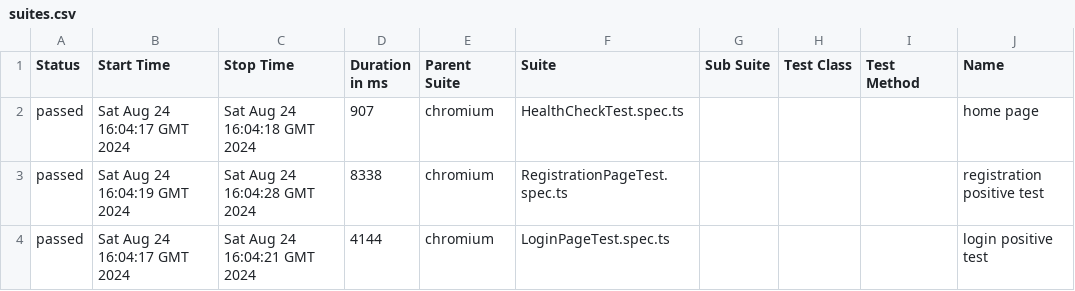
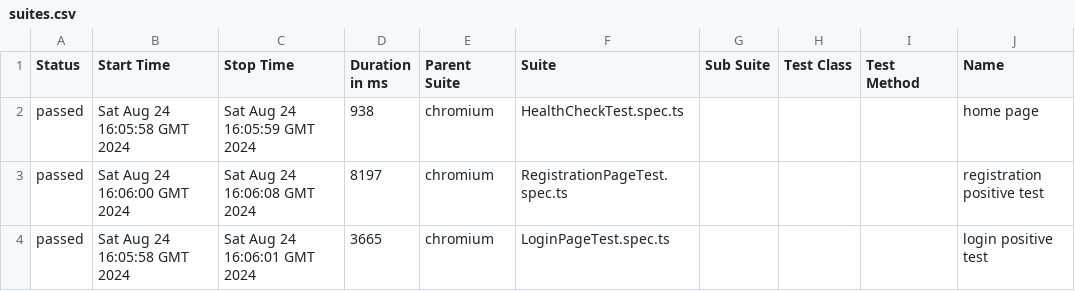
Before and after one commit to master-thesis-bs/synthetic-tests-playwright, a CSV file: 53/data/suites.csv, drawn as a sheet; only a part is shown; the diff names each change by its address in the sheet, - before the commit and + after, or states it on an @@ line.

```diff
--- a/53/data/suites.csv
+++ b/53/data/suites.csv
-B2 (Start Time): Sat Aug 24 16:04:17 GMT 2024
+B2 (Start Time): Sat Aug 24 16:05:58 GMT 2024
-C2 (Stop Time): Sat Aug 24 16:04:18 GMT 2024
+C2 (Stop Time): Sat Aug 24 16:05:59 GMT 2024
-D2 (Duration in ms): 907
+D2 (Duration in ms): 938
-B3 (Start Time): Sat Aug 24 16:04:19 GMT 2024
+B3 (Start Time): Sat Aug 24 16:06:00 GMT 2024
-C3 (Stop Time): Sat Aug 24 16:04:28 GMT 2024
+C3 (Stop Time): Sat Aug 24 16:06:08 GMT 2024
-D3 (Duration in ms): 8338
+D3 (Duration in ms): 8197
-B4 (Start Time): Sat Aug 24 16:04:17 GMT 2024
+B4 (Start Time): Sat Aug 24 16:05:58 GMT 2024
-C4 (Stop Time): Sat Aug 24 16:04:21 GMT 2024
+C4 (Stop Time): Sat Aug 24 16:06:01 GMT 2024
-D4 (Duration in ms): 4144
+D4 (Duration in ms): 3665
```
Also changed, not shown: 32 other files.
